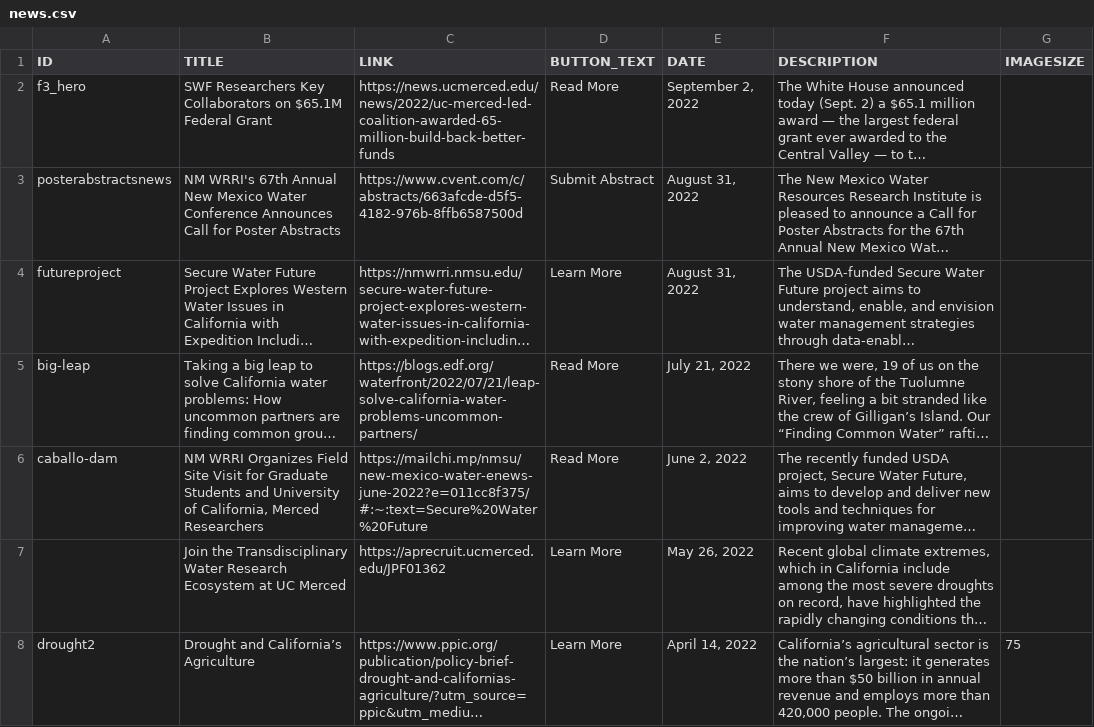
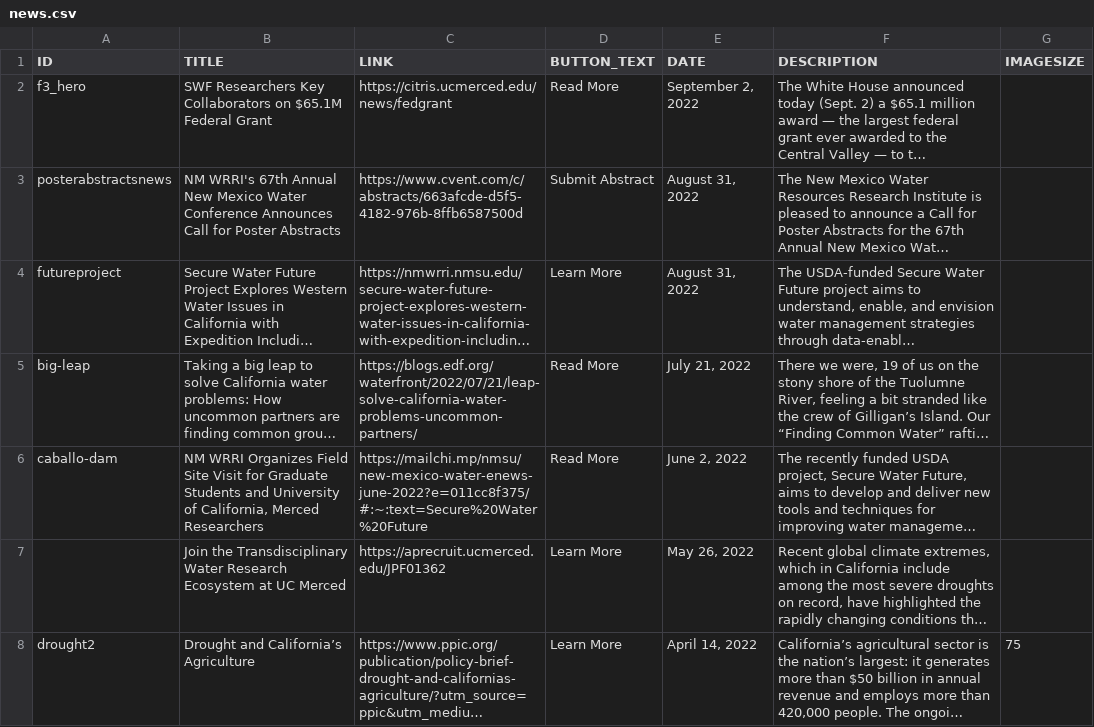
Before and after one commit to citris-ucmerced/SecureWaterFuture, a CSV file: news.csv, drawn as a sheet; only a part is shown; long unchanged cells end in …; the diff names each change by its address in the sheet, - before the commit and + after, or states it on an @@ line.

Commit message:
changed fed grant link to the one on citris

```diff
--- a/news.csv
+++ b/news.csv
-C2 (LINK): https://news.ucmerced.edu/news/2022/uc-merced-led-coalition-awarded-65-million-build-back-better-funds
+C2 (LINK): https://citris.ucmerced.edu/news/fedgrant
```
